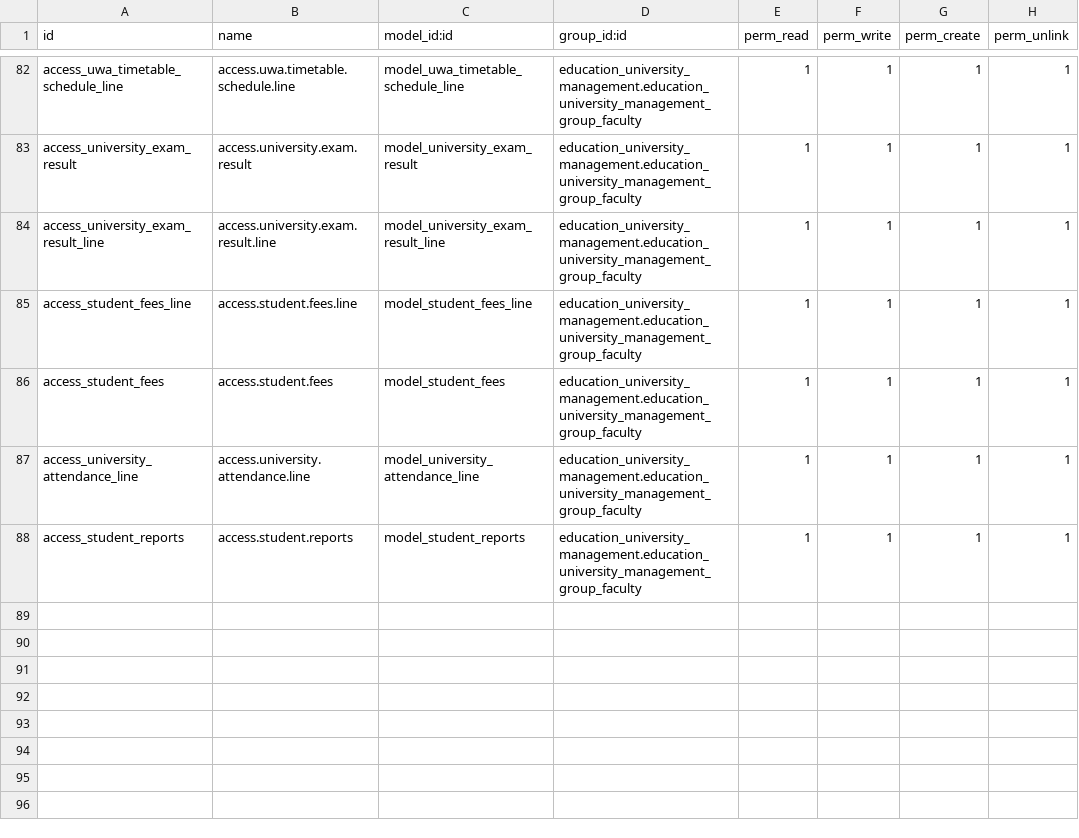
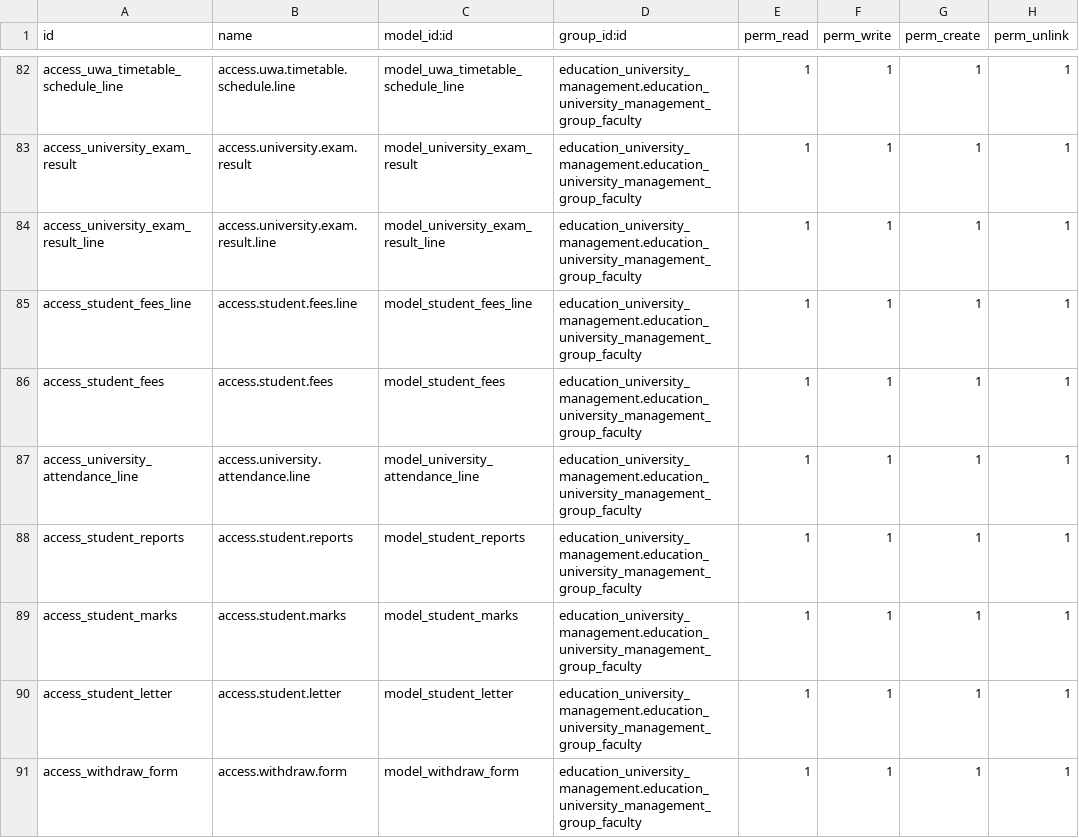
Before and after one commit to sameerz09/uwe, a CSV file: education_university_management/security/ir.model.access.csv, drawn as a sheet; only a part is shown, gaps mark what is left out.

Commit message:
i have added the reports demo data in student_reports

```diff
--- a/education_university_management/security/ir.model.access.csv
+++ b/education_university_management/security/ir.model.access.csv
@@ -88 +88,4 @@ access_university_attendance_line,access.university.attendance.line,model_univer
 access_student_reports,access.student.reports,model_student_reports,education_university_management.education_university_management_group_faculty,1,1,1,1
+access_student_marks,access.student.marks,model_student_marks,education_university_management.education_university_management_group_faculty,1,1,1,1
+access_student_letter,access.student.letter,model_student_letter,education_university_management.education_university_management_group_faculty,1,1,1,1
+access_withdraw_form,access.withdraw.form,model_withdraw_form,education_university_management.education_university_management_group_faculty,1,1,1,1
```
Also changed, not shown: 3 other files.
